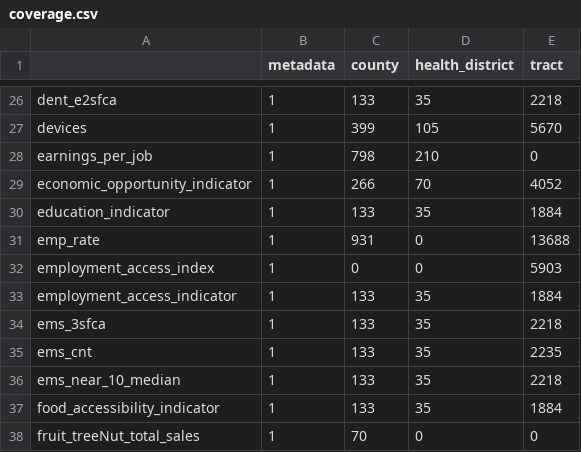
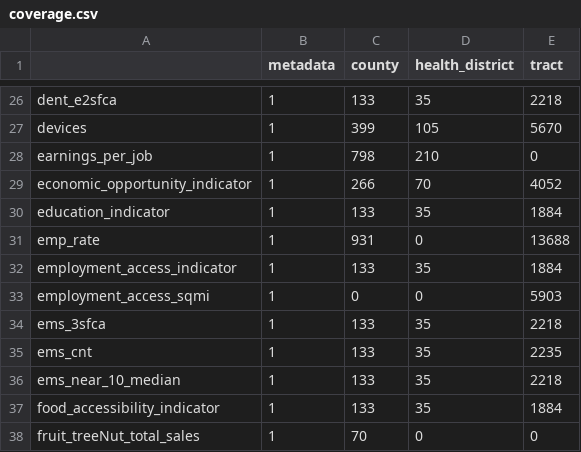
Before and after one commit to uva-bi-sdad/community_example, a CSV file: docs/data/coverage.csv, drawn as a sheet; only a part is shown, gaps mark what is left out.

Commit message:
update employ access var name

```diff
--- a/docs/data/coverage.csv
+++ b/docs/data/coverage.csv
@@ -31,4 +31,4 @@
 "emp_rate",1,931,0,13688
-"employment_access_index",1,0,0,5903
 "employment_access_indicator",1,133,35,1884
+"employment_access_sqmi",1,0,0,5903
 "ems_3sfca",1,133,35,2218
```
Also changed, not shown: 9 other files.
